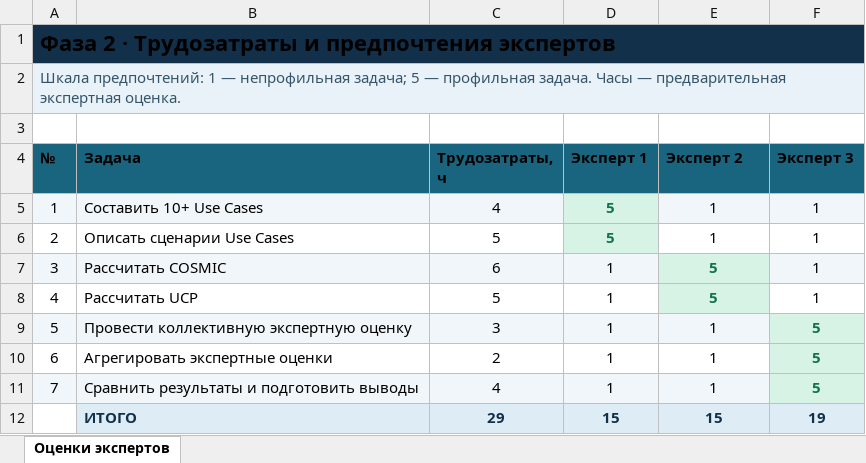
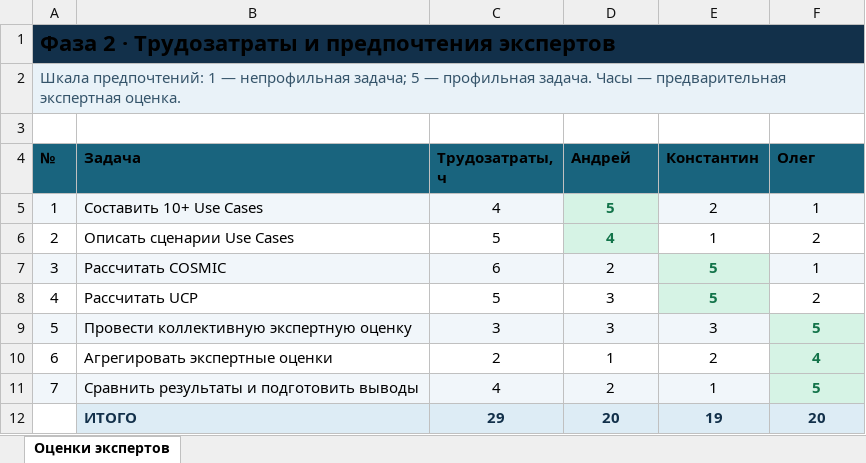
Before and after one commit to kostikbezopasnost/project_management, an Excel workbook: phase_2/predpochteniya uchastnikov.xlsx, sheet Оценки экспертов, drawn as a sheet; values as stored, in another font and other column widths than the file's, no borders; removed rows and columns are numbered as before the commit, all else as after; the diff names each change by its address in the sheet, - before the commit and + after, or states it on an @@ line.

Commit message:
Update predpochteniya uchastnikov.xlsx

```diff
--- a/phase_2/predpochteniya uchastnikov.xlsx (sheet Оценки экспертов)
+++ b/phase_2/predpochteniya uchastnikov.xlsx (sheet Оценки экспертов)
-D4: Эксперт 1
+D4: Андрей
-E4: Эксперт 2
+E4: Константин
-F4: Эксперт 3
+F4: Олег
-E5 (Константин): 1
+E5 (Константин): 2
-D6 (Андрей): 5
+D6 (Андрей): 4
-F6 (Олег): 1
+F6 (Олег): 2
-D7 (Андрей): 1
+D7 (Андрей): 2
-D8:D9 (Андрей): 1
+D8:D9 (Андрей): 3
-F8 (Олег): 1
+F8 (Олег): 2
-E9 (Константин): 1
+E9 (Константин): 3
-E10 (Константин): 1
+E10 (Константин): 2
-F10 (Олег): 5
+F10 (Олег): 4
-D11 (Андрей): 1
+D11 (Андрей): 2
-row 12:  | ИТОГО | 29 | 15 | 15 | 19
+row 12:  | ИТОГО | 29 | 20 | 19 | 20
```
